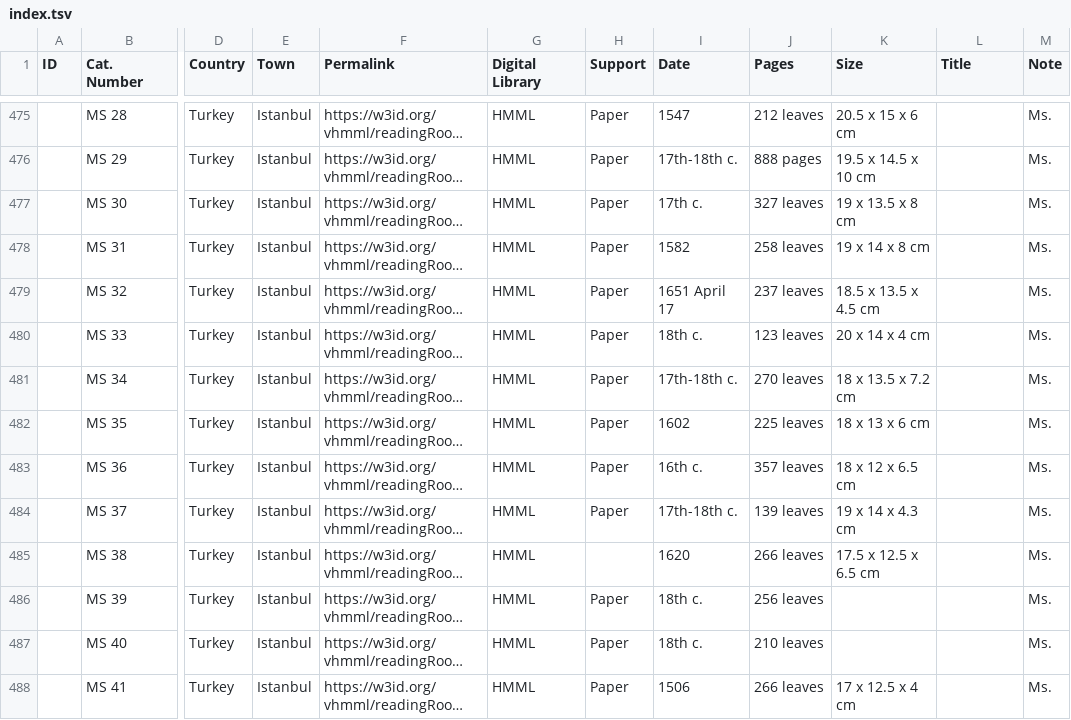
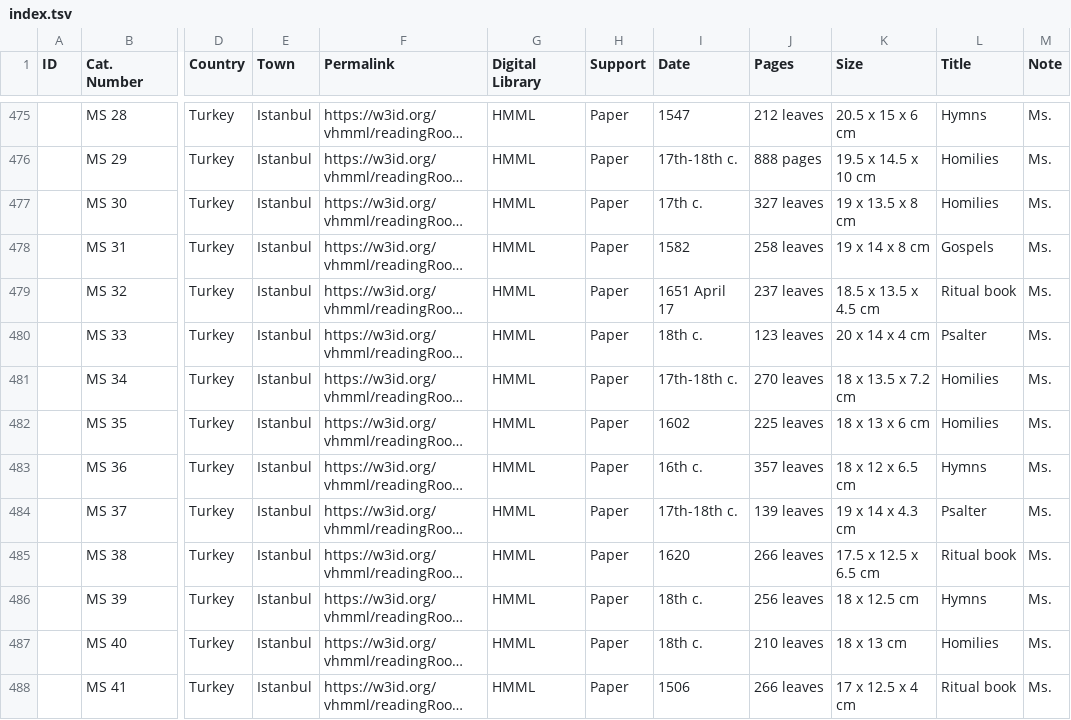
Before and after one commit to CVidalG/Index-of-Armenian-Manuscripts, a TSV file: index.tsv, drawn as a sheet; only a part is shown, gaps mark what is left out; long unchanged cells end in …; the diff covers the shown part only; the diff names each change by its address in the sheet, - before the commit and + after, or states it on an @@ line.

```diff
--- a/index.tsv
+++ b/index.tsv
-L475 (Title): (empty)
+L475 (Title): Hymns
-L476:L477 (Title): (empty)
+L476:L477 (Title): Homilies
-L478 (Title): (empty)
+L478 (Title): Gospels
-L479 (Title): (empty)
+L479 (Title): Ritual book
-L480 (Title): (empty)
+L480 (Title): Psalter
-L481:L482 (Title): (empty)
+L481:L482 (Title): Homilies
-L483 (Title): (empty)
+L483 (Title): Hymns
-L484 (Title): (empty)
+L484 (Title): Psalter
-H485 (Support): (empty)
+H485 (Support): Paper
-L485 (Title): (empty)
+L485 (Title): Ritual book
-K486 (Size): (empty)
+K486 (Size): 18 x 12.5 cm
-L486 (Title): (empty)
+L486 (Title): Hymns
-K487 (Size): (empty)
+K487 (Size): 18 x 13 cm
-L487 (Title): (empty)
+L487 (Title): Homilies
-L488 (Title): (empty)
+L488 (Title): Ritual book
```
Also changed, not shown: 83 edited cells elsewhere in this file.
